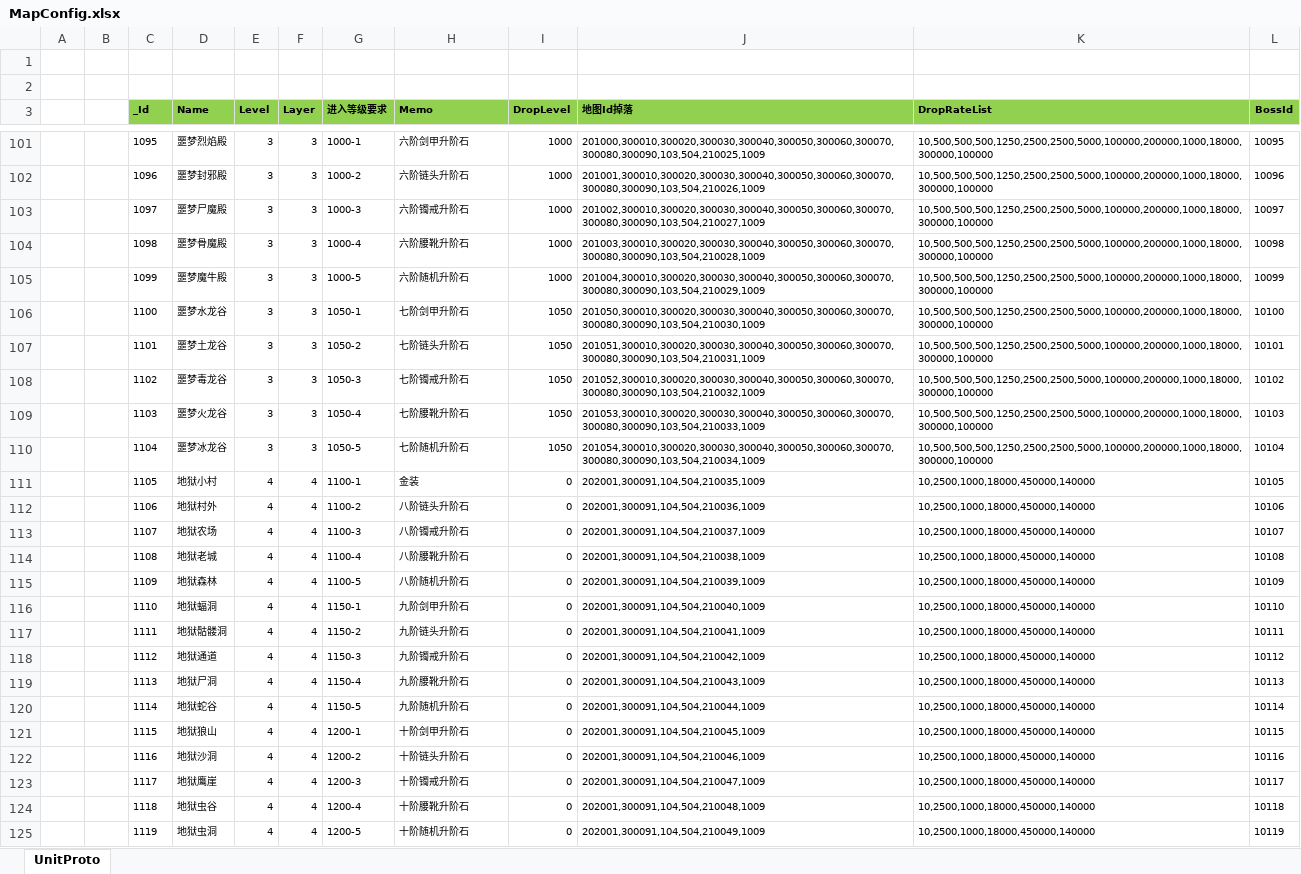
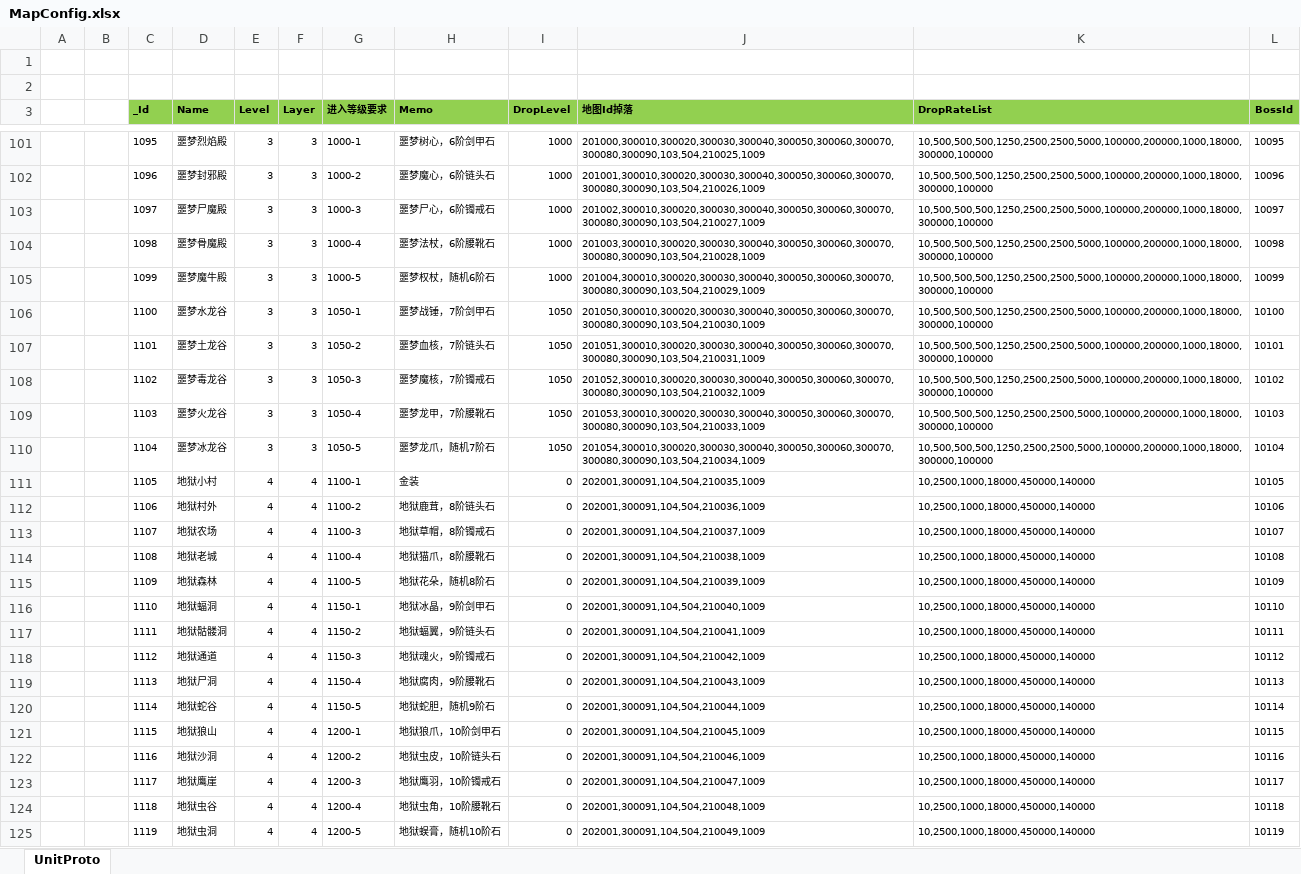
Before and after one commit to wokanjianyang/WrittenLegend, an Excel workbook: Excel/MapConfig.xlsx, sheet UnitProto, drawn as a sheet; only a part is shown, gaps mark what is left out; values as stored, in another font and other column widths than the file's, no borders; conditional formats not drawn; the diff covers the shown part only; the diff names each change by its address in the sheet, - before the commit and + after, or states it on an @@ line.

```diff
--- a/Excel/MapConfig.xlsx (sheet UnitProto)
+++ b/Excel/MapConfig.xlsx (sheet UnitProto)
-H101 (Memo): 六阶剑甲升阶石
+H101 (Memo): 噩梦树心，6阶剑甲石
-H102 (Memo): 六阶链头升阶石
+H102 (Memo): 噩梦魔心，6阶链头石
-H103 (Memo): 六阶镯戒升阶石
+H103 (Memo): 噩梦尸心，6阶镯戒石
-H104 (Memo): 六阶腰靴升阶石
+H104 (Memo): 噩梦法杖，6阶腰靴石
-H105 (Memo): 六阶随机升阶石
+H105 (Memo): 噩梦权杖，随机6阶石
-H106 (Memo): 七阶剑甲升阶石
+H106 (Memo): 噩梦战锤，7阶剑甲石
-H107 (Memo): 七阶链头升阶石
+H107 (Memo): 噩梦血核，7阶链头石
-H108 (Memo): 七阶镯戒升阶石
+H108 (Memo): 噩梦魔核，7阶镯戒石
-H109 (Memo): 七阶腰靴升阶石
+H109 (Memo): 噩梦龙甲，7阶腰靴石
-H110 (Memo): 七阶随机升阶石
+H110 (Memo): 噩梦龙爪，随机7阶石
-H112 (Memo): 八阶链头升阶石
+H112 (Memo): 地狱鹿茸，8阶链头石
-H113 (Memo): 八阶镯戒升阶石
+H113 (Memo): 地狱草帽，8阶镯戒石
-H114 (Memo): 八阶腰靴升阶石
+H114 (Memo): 地狱猫爪，8阶腰靴石
-H115 (Memo): 八阶随机升阶石
+H115 (Memo): 地狱花朵，随机8阶石
-H116 (Memo): 九阶剑甲升阶石
+H116 (Memo): 地狱冰晶，9阶剑甲石
-H117 (Memo): 九阶链头升阶石
+H117 (Memo): 地狱蝠翼，9阶链头石
-H118 (Memo): 九阶镯戒升阶石
+H118 (Memo): 地狱魂火，9阶镯戒石
-H119 (Memo): 九阶腰靴升阶石
+H119 (Memo): 地狱腐肉，9阶腰靴石
-H120 (Memo): 九阶随机升阶石
+H120 (Memo): 地狱蛇胆，随机9阶石
-H121 (Memo): 十阶剑甲升阶石
+H121 (Memo): 地狱狼爪，10阶剑甲石
-H122 (Memo): 十阶链头升阶石
+H122 (Memo): 地狱虫皮，10阶链头石
-H123 (Memo): 十阶镯戒升阶石
+H123 (Memo): 地狱鹰羽，10阶镯戒石
-H124 (Memo): 十阶腰靴升阶石
+H124 (Memo): 地狱虫角，10阶腰靴石
-H125 (Memo): 十阶随机升阶石
+H125 (Memo): 地狱蜈膏，随机10阶石
```
Also changed, not shown: 113 edited cells elsewhere in this sheet, 6 other files.
